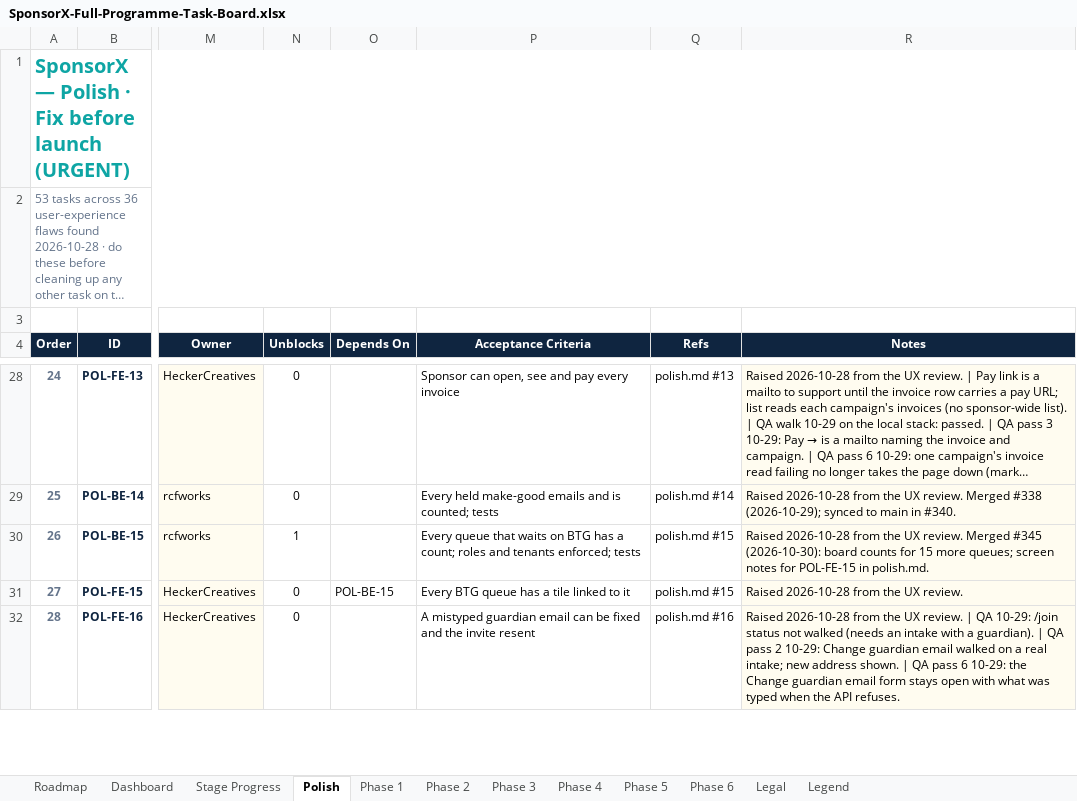
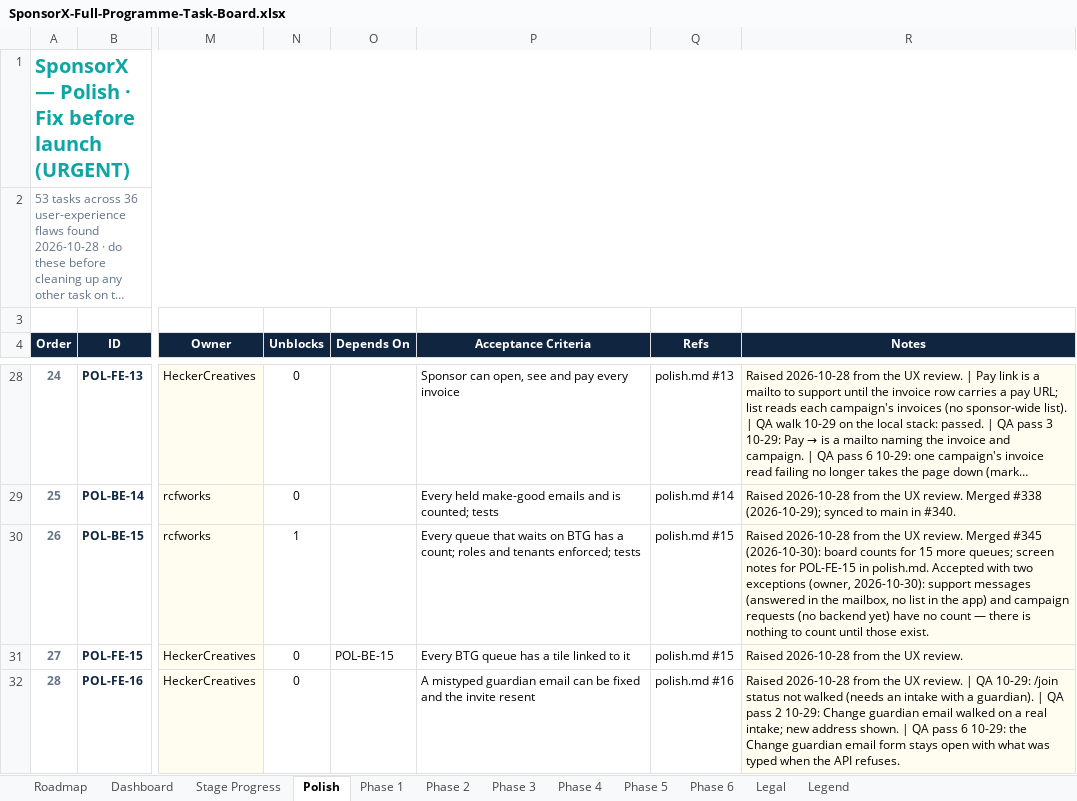
Before and after one commit to BTG-Sports/sponsorX_dev, an Excel workbook: Claude outputs/SponsorX-Full-Programme-Task-Board.xlsx, sheet Polish, drawn as a sheet; only a part is shown, gaps mark what is left out; long unchanged cells end in …; values as stored, in another font and other column widths than the file's, no borders; conditional formats not drawn; the diff names each change by its address in the sheet, - before the commit and + after, or states it on an @@ line.

```diff
--- a/Claude outputs/SponsorX-Full-Programme-Task-Board.xlsx (sheet Polish)
+++ b/Claude outputs/SponsorX-Full-Programme-Task-Board.xlsx (sheet Polish)
-R30 (Notes): …in polish.md.
+R30 (Notes): …in polish.md. Accepted with two exceptions (owner, 2026-10-30): support messages (answered in the mailbox, no list in the app) and campaign requests (no backend yet) have no count — there is nothing to count until those exist.
```
Also changed, not shown: 1 other file.
